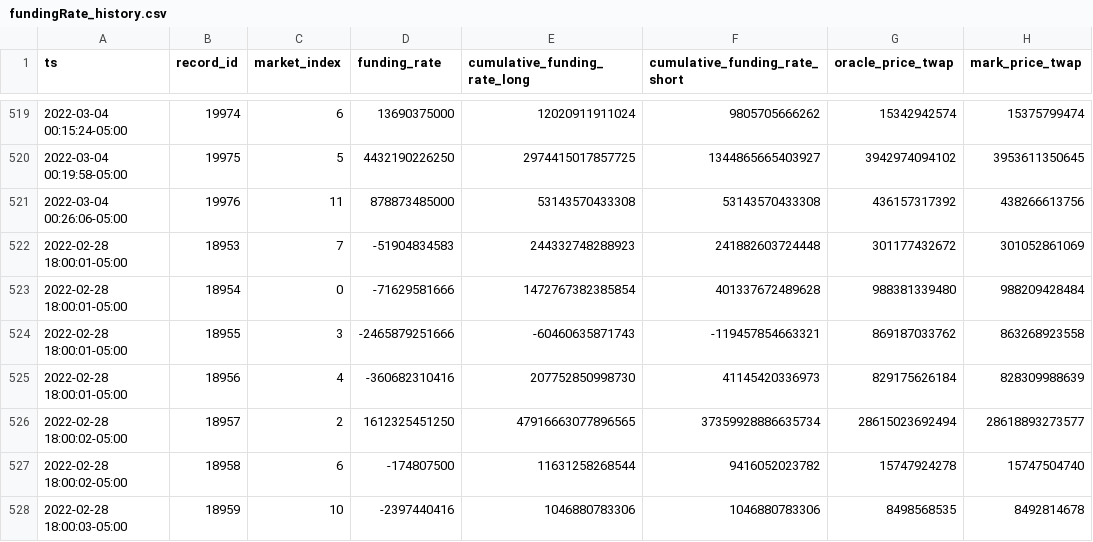
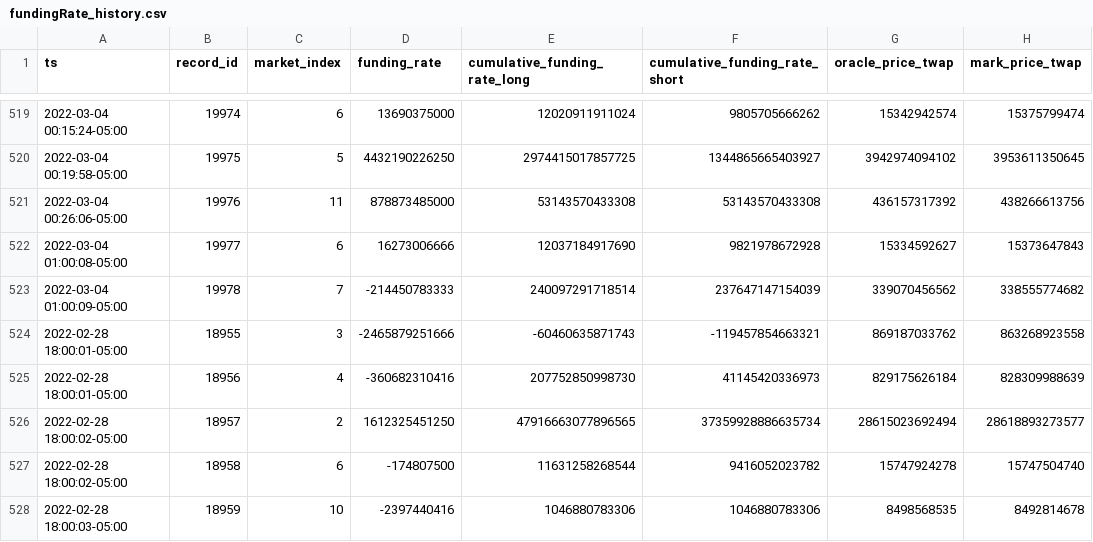
Before and after one commit to lmvdz/drift-flat-data, a CSV file: data/fundingRate_history.csv, drawn as a sheet; only a part is shown, gaps mark what is left out; removed rows and columns are numbered as before the commit, all else as after; the diff names each change by its address in the sheet, - before the commit and + after, or states it on an @@ line.

```diff
--- a/data/fundingRate_history.csv
+++ b/data/fundingRate_history.csv
-row 522: 2022-02-28 18:00:01-05:00 | 18953 | 7 | -51904834583 | 244332748288923 | 241882603724448 | 301177432672 | 301052861069
-row 523: 2022-02-28 18:00:01-05:00 | 18954 | 0 | -71629581666 | 1472767382385854 | 401337672489628 | 988381339480 | 988209428484
+row 522: 2022-03-04 01:00:08-05:00 | 19977 | 6 | 16273006666 | 12037184917690 | 9821978672928 | 15334592627 | 15373647843
+row 523: 2022-03-04 01:00:09-05:00 | 19978 | 7 | -214450783333 | 240097291718514 | 237647147154039 | 339070456562 | 338555774682
```
Also changed, not shown: data/fundingPayment_history.csv, data/markets_state.csv, 4 other files.
